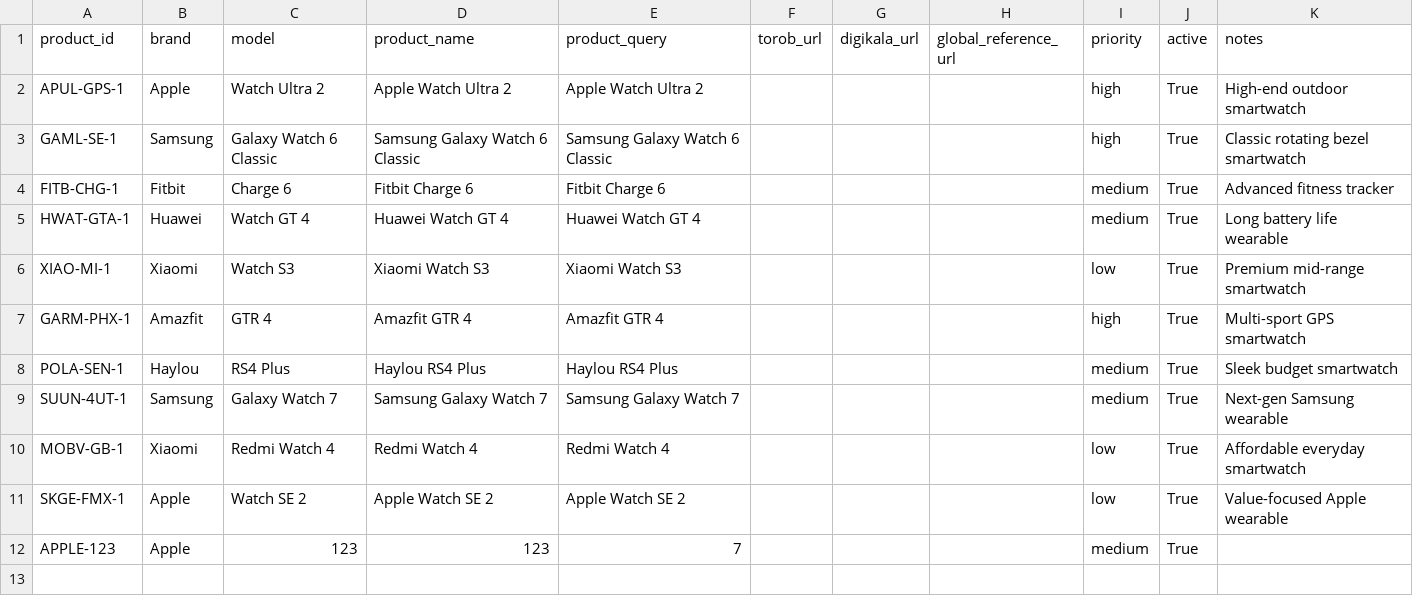
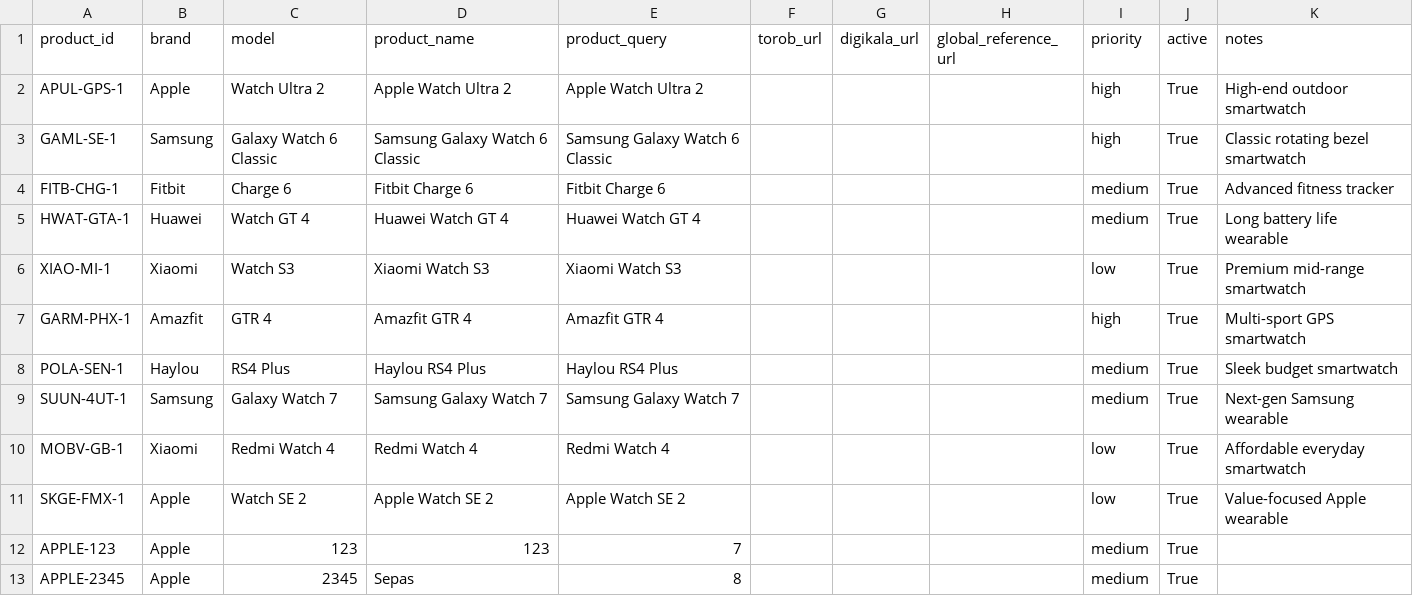
Before and after one commit to SZohari/pricepilot-ai, a CSV file: data/raw/products_master.csv, drawn as a sheet; the diff names each change by its address in the sheet, - before the commit and + after, or states it on an @@ line.

```diff
--- a/data/raw/products_master.csv
+++ b/data/raw/products_master.csv
+row 13: APPLE-2345 | Apple | 2345 | Sepas | 8 |  |  |  | medium | True
```
Also changed, not shown: data/raw/fx_rate_snapshots.csv, data/raw/global_usd_reference_template.csv, 1 other file.
